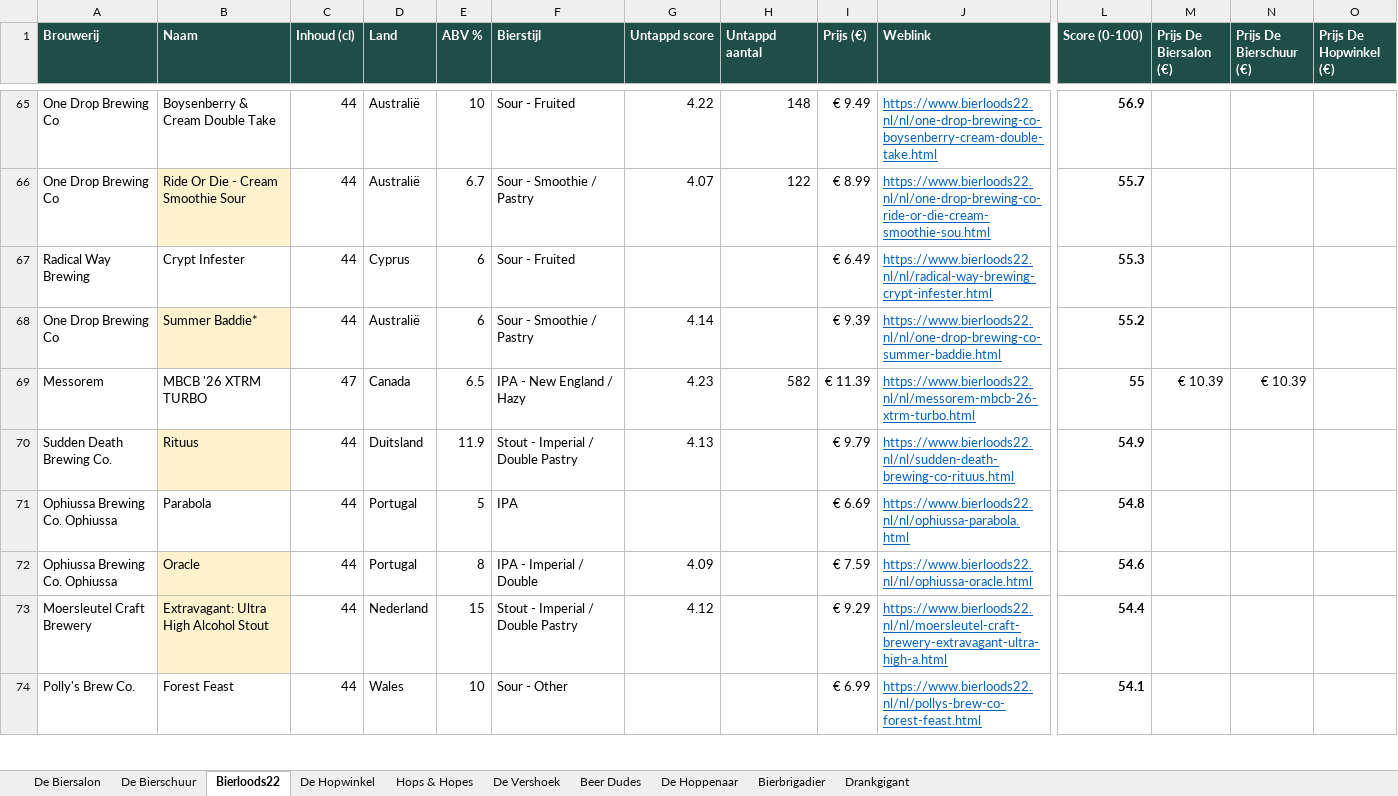
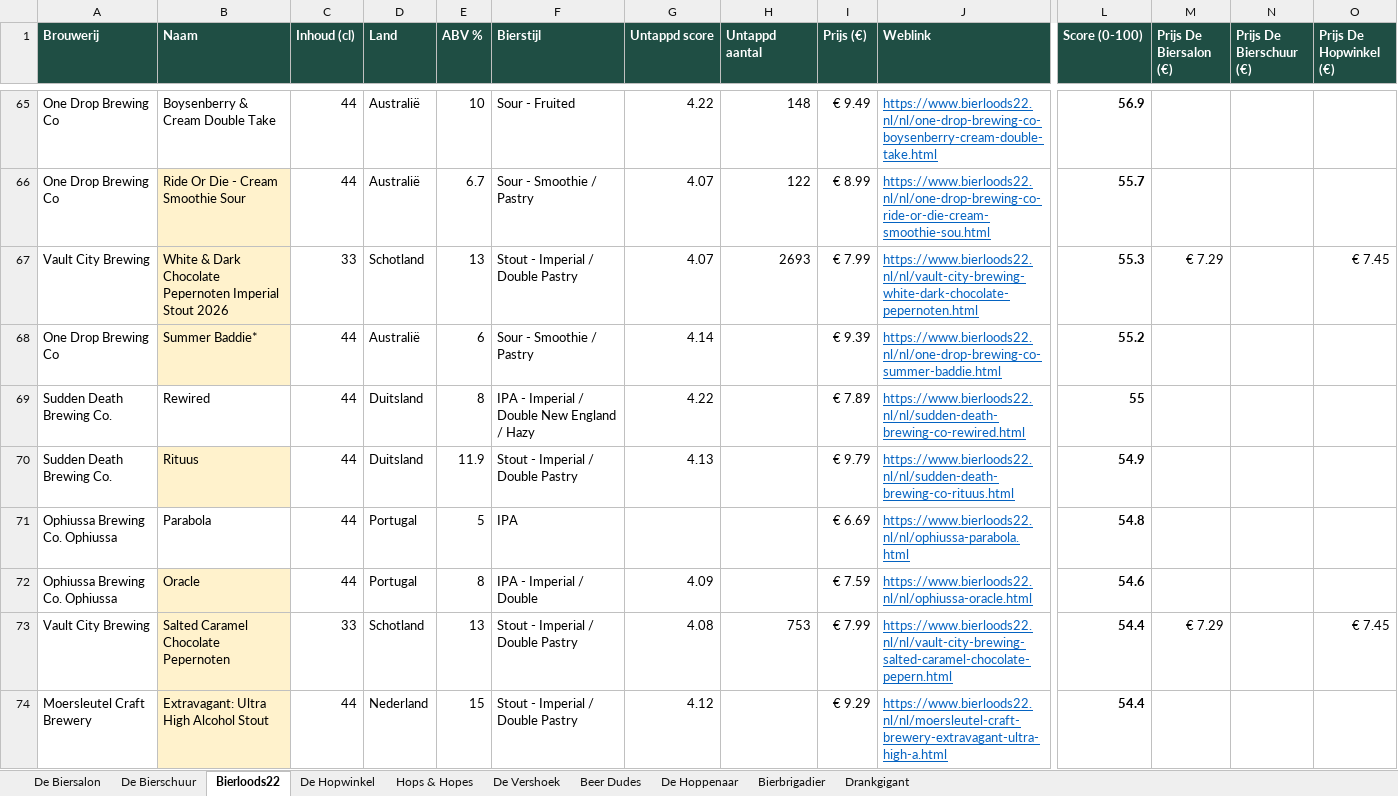
Before and after one commit to RdG-Bier/DeBierScraper, an Excel workbook: docs/bieroverzicht.xlsx, sheet Bierloods22, drawn as a sheet; only a part is shown, gaps mark what is left out; the shorter side is filled out with more unchanged rows; values as stored, in another font and other column widths than the file's, no borders; conditional formats not drawn; removed rows and columns are numbered as before the commit, all else as after; rows hold the shown columns only; the diff covers the shown part only; the diff names each change by its address in the sheet, - before the commit and + after, or states it on an @@ line.

```diff
--- a/docs/bieroverzicht.xlsx (sheet Bierloods22)
+++ b/docs/bieroverzicht.xlsx (sheet Bierloods22)
-row 67: Radical Way Brewing | Crypt Infester | 44 | Cyprus | 6 | Sour - Fruited |  |  | € 6.49 | https://www.bierloods22.nl/nl/radical-way-brewing-crypt-infester.html | 55.3
+row 67: Vault City Brewing | White & Dark Chocolate Pepernoten Imperial Stout 2026 | 33 | Schotland | 13 | Stout - Imperial / Double Pastry | 4.07 | 2693 | € 7.99 | https://www.bierloods22.nl/nl/vault-city-brewing-white-dark-chocolate-pepernoten.html | 55.3 | € 7.29 |  | € 7.45
-row 69: Messorem | MBCB '26 XTRM TURBO | 47 | Canada | 6.5 | IPA - New England / Hazy | 4.23 | 582 | € 11.39 | https://www.bierloods22.nl/nl/messorem-mbcb-26-xtrm-turbo.html | 55 | € 10.39 | € 10.39
+row 69: Sudden Death Brewing Co. | Rewired | 44 | Duitsland | 8 | IPA - Imperial / Double New England / Hazy | 4.22 |  | € 7.89 | https://www.bierloods22.nl/nl/sudden-death-brewing-co-rewired.html | 55
+row 73: Vault City Brewing | Salted Caramel Chocolate Pepernoten | 33 | Schotland | 13 | Stout - Imperial / Double Pastry | 4.08 | 753 | € 7.99 | https://www.bierloods22.nl/nl/vault-city-brewing-salted-caramel-chocolate-pepern.html | 54.4 | € 7.29 |  | € 7.45
```
Also changed, not shown: 26 added rows, 24 removed rows and 12 edited cells elsewhere in this sheet, sheet De Biersalon, sheet De Vershoek, sheet Hops & Hopes, sheet De Bierschuur, sheet De Hopwinkel, sheet Bierbrigadier, 3 more sheets, 34 other files.
